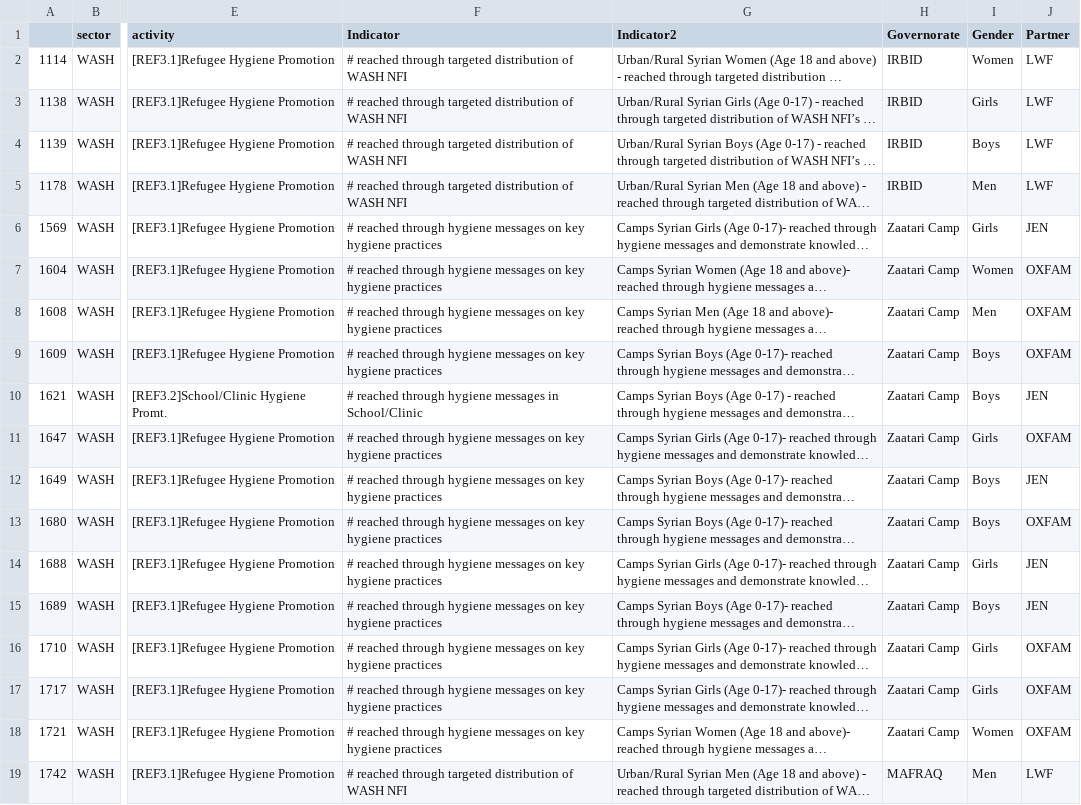
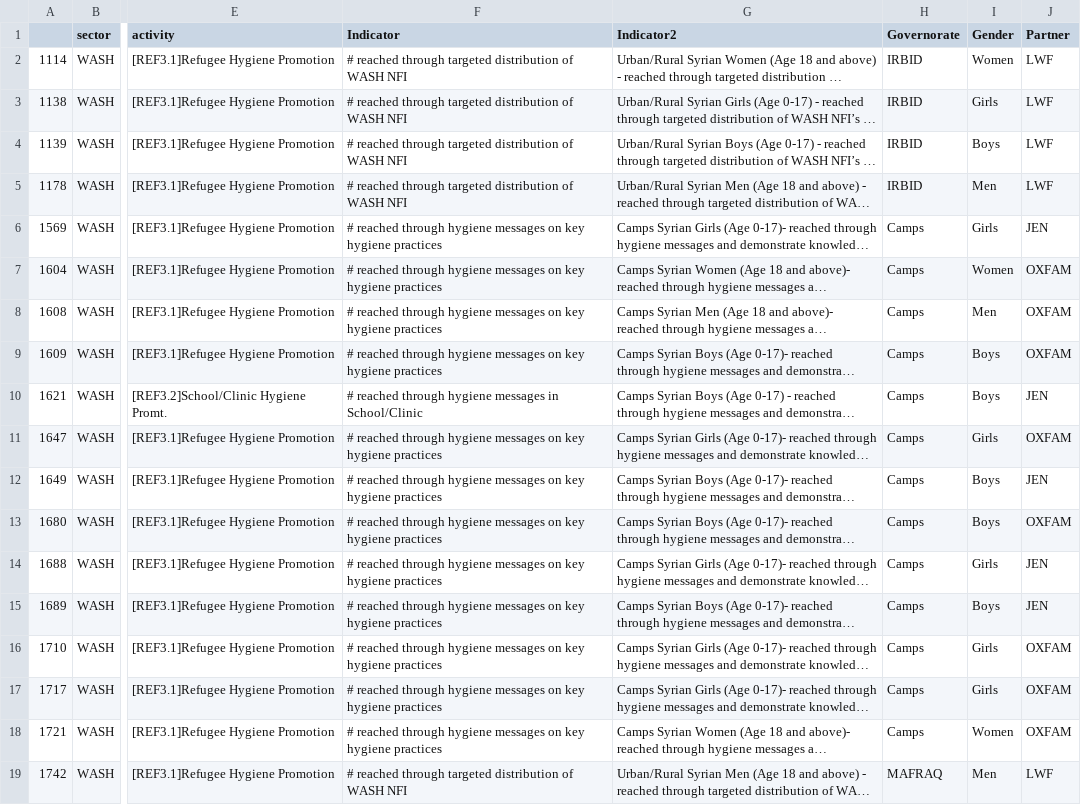
Before and after one commit to unhcr-jordan/unhcr-jordan.github.io, a CSV file: sectors/2015/wash/data.csv, drawn as a sheet; only a part is shown, gaps mark what is left out; long unchanged cells end in …; the diff covers the shown part only; the diff names each change by its address in the sheet, - before the commit and + after, or states it on an @@ line.

Commit message:
Updated with old data

```diff
--- a/sectors/2015/wash/data.csv
+++ b/sectors/2015/wash/data.csv
-H6:H18 (Governorate): Zaatari Camp
+H6:H18 (Governorate): Camps
```
Also changed, not shown: 12 edited cells elsewhere in this file, sectors/2015/education/data.csv, sectors/2015/food/data.csv, 4 other files.
